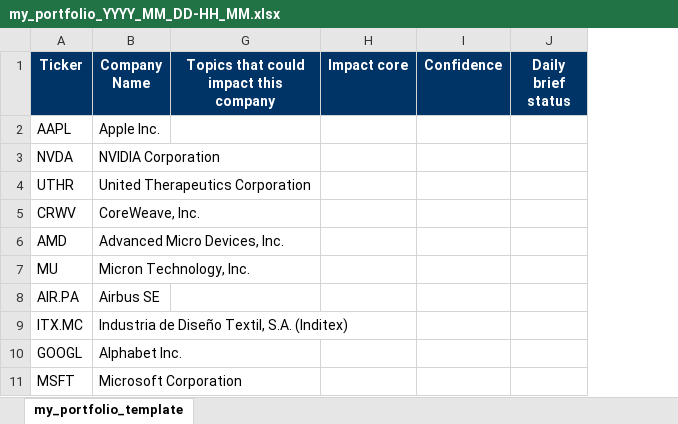
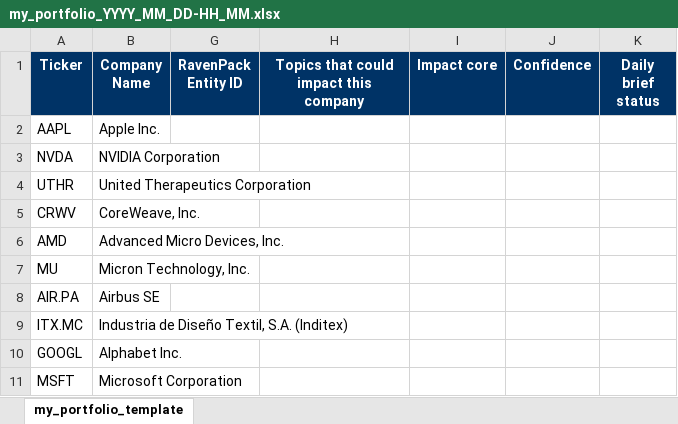
Before and after one commit to Bigdata-com/bigdata-docs-resources, an Excel workbook: how_to_guides/claude-cowork/portfolio_daily_impact_analysis/my_portfolio_YYYY_MM_DD-HH_MM.xlsx, sheet my_portfolio_template, drawn as a sheet; values as stored, in another font and other column widths than the file's, no borders; the diff names each change by its address in the sheet, - before the commit and + after, or states it on an @@ line.

Commit message:
Add new spreadsheet of my portfolio with a column to capture the RavenPack Entity ID

```diff
--- a/how_to_guides/claude-cowork/portfolio_daily_impact_analysis/my_portfolio_YYYY_MM_DD-HH_MM.xlsx (sheet my_portfolio_template)
+++ b/how_to_guides/claude-cowork/portfolio_daily_impact_analysis/my_portfolio_YYYY_MM_DD-HH_MM.xlsx (sheet my_portfolio_template)
+column G (RavenPack Entity ID), empty
```
